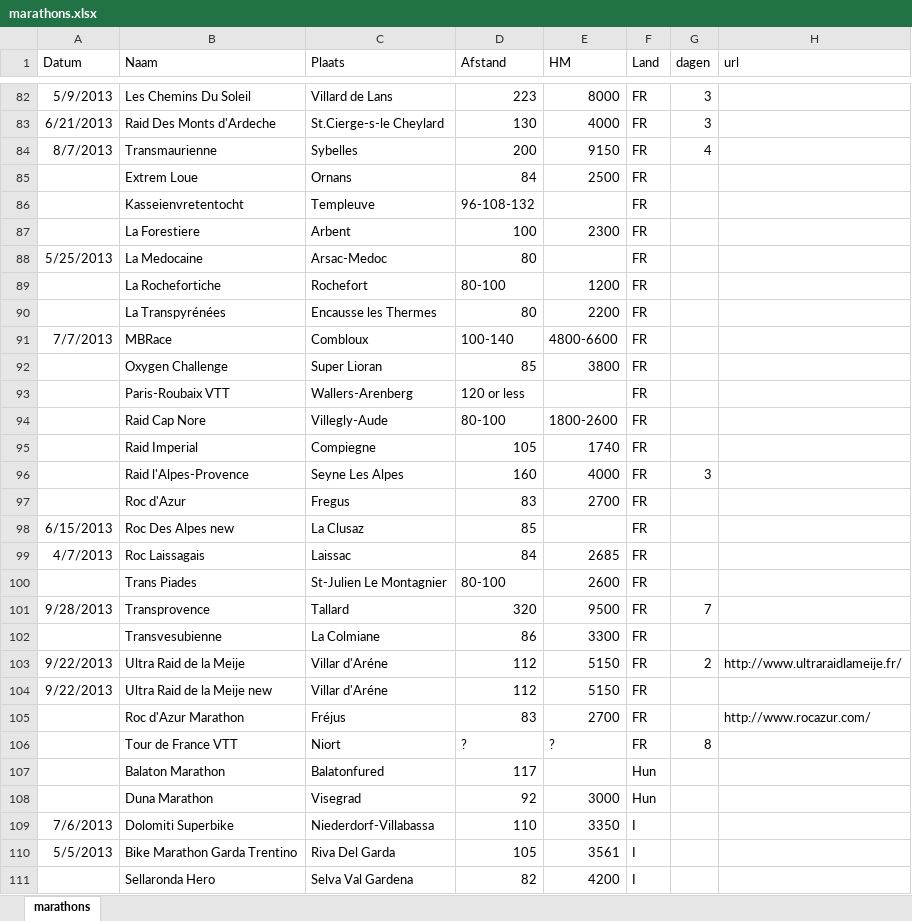
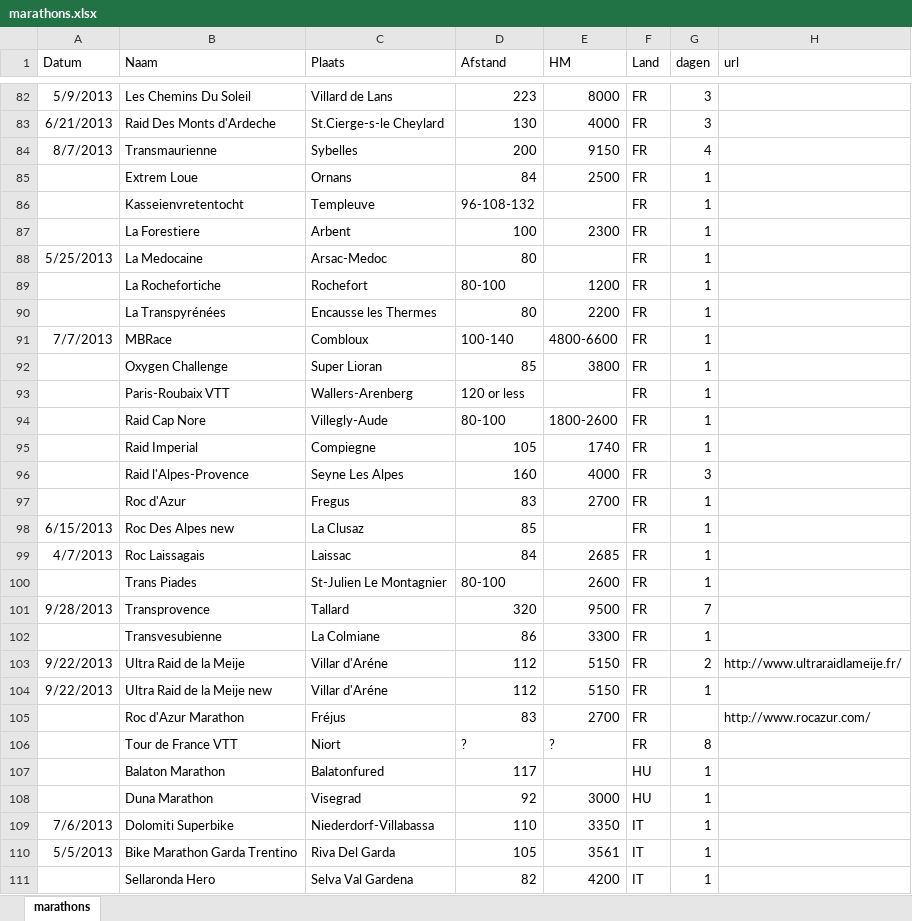
Before and after one commit to DieterVanmoortel/marathons, an Excel workbook: data/marathons.xlsx, sheet marathons, drawn as a sheet; only a part is shown, gaps mark what is left out; values as stored, in another font and other column widths than the file's, no borders; the diff covers the shown part only; the diff names each change by its address in the sheet, - before the commit and + after, or states it on an @@ line.

Commit message:
using migrate to import marathons

```diff
--- a/data/marathons.xlsx (sheet marathons)
+++ b/data/marathons.xlsx (sheet marathons)
-G85:G95 (dagen): (empty)
+G85:G95 (dagen): 1
-G97:G100 (dagen): (empty)
+G97:G100 (dagen): 1
-G102 (dagen): (empty)
+G102 (dagen): 1
-G104 (dagen): (empty)
+G104 (dagen): 1
-F107:F108 (Land): Hun
+F107:F108 (Land): HU
-G107:G111 (dagen): (empty)
+G107:G111 (dagen): 1
-F109:F111 (Land): I
+F109:F111 (Land): IT
```
Also changed, not shown: 4 removed rows and 230 edited cells elsewhere in this sheet, 7 other files.
